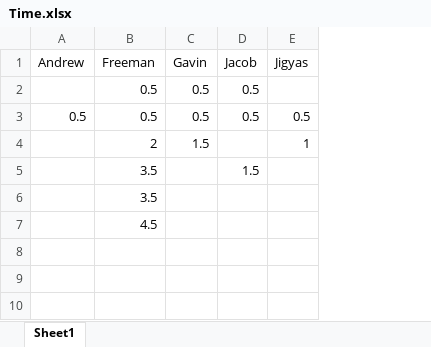
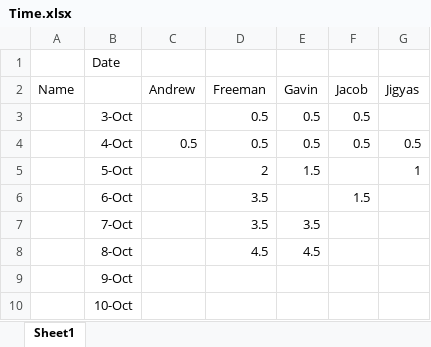
Before and after one commit to FreemanSpray/EECS-448_Project-2_G11, an Excel workbook: Time.xlsx, sheet Sheet1, drawn as a sheet; values as stored, in another font and other column widths than the file's, no borders; addresses are those after the commit; the diff names each change by its address in the sheet, - before the commit and + after, or states it on an @@ line.

Commit message:
Updated Time sheet

```diff
--- a/Time.xlsx (sheet Sheet1)
+++ b/Time.xlsx (sheet Sheet1)
+column A (Name), empty
+column B, rows 3-6: 3-Oct | 4-Oct | 5-Oct | 6-Oct; rows 9-10: 9-Oct | 10-Oct
+row 1:  | Date
+row 7:  | 7-Oct |  | 3.5 | 3.5
+row 8:  | 8-Oct |  | 4.5 | 4.5
-D9 (Freeman): 3.5
+D9 (Freeman): (empty)
-D10 (Freeman): 4.5
+D10 (Freeman): (empty)
```
